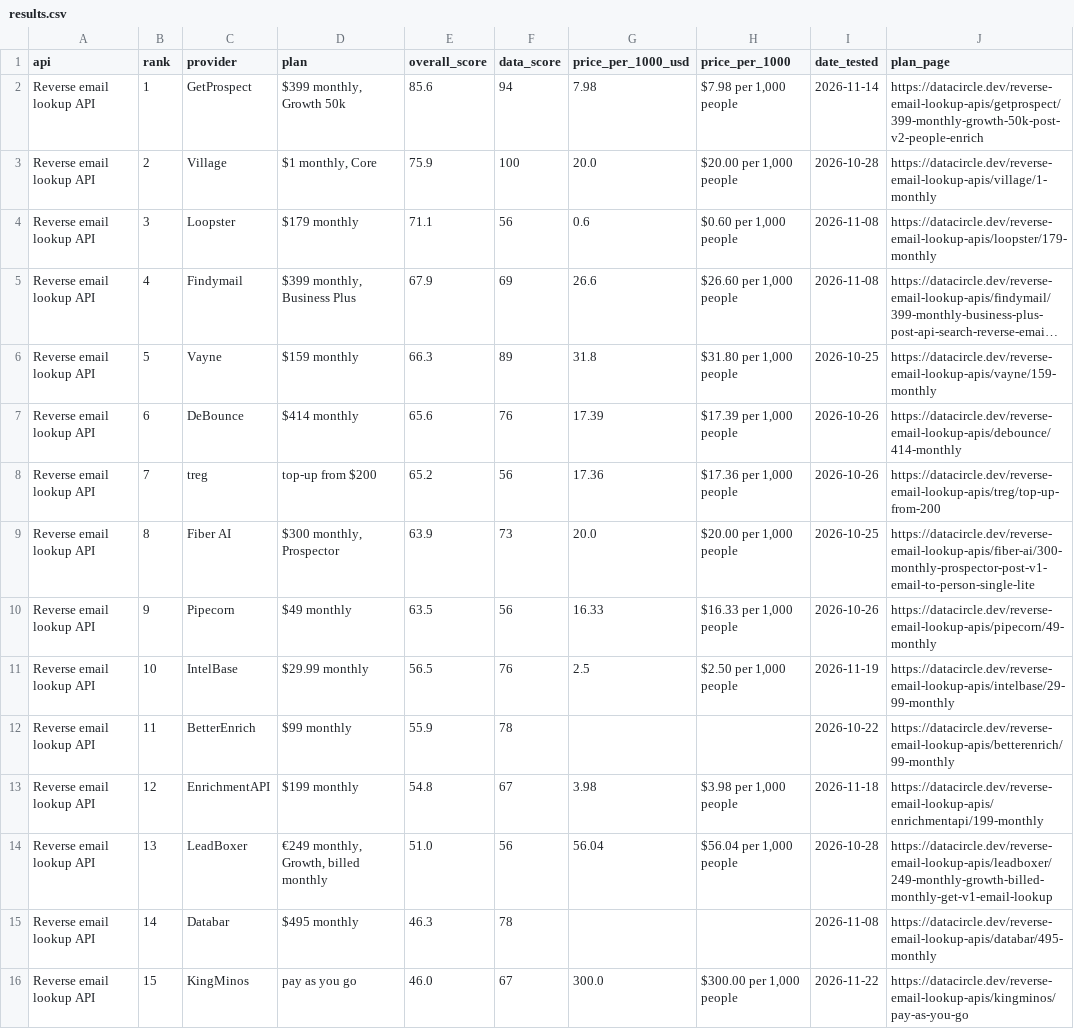
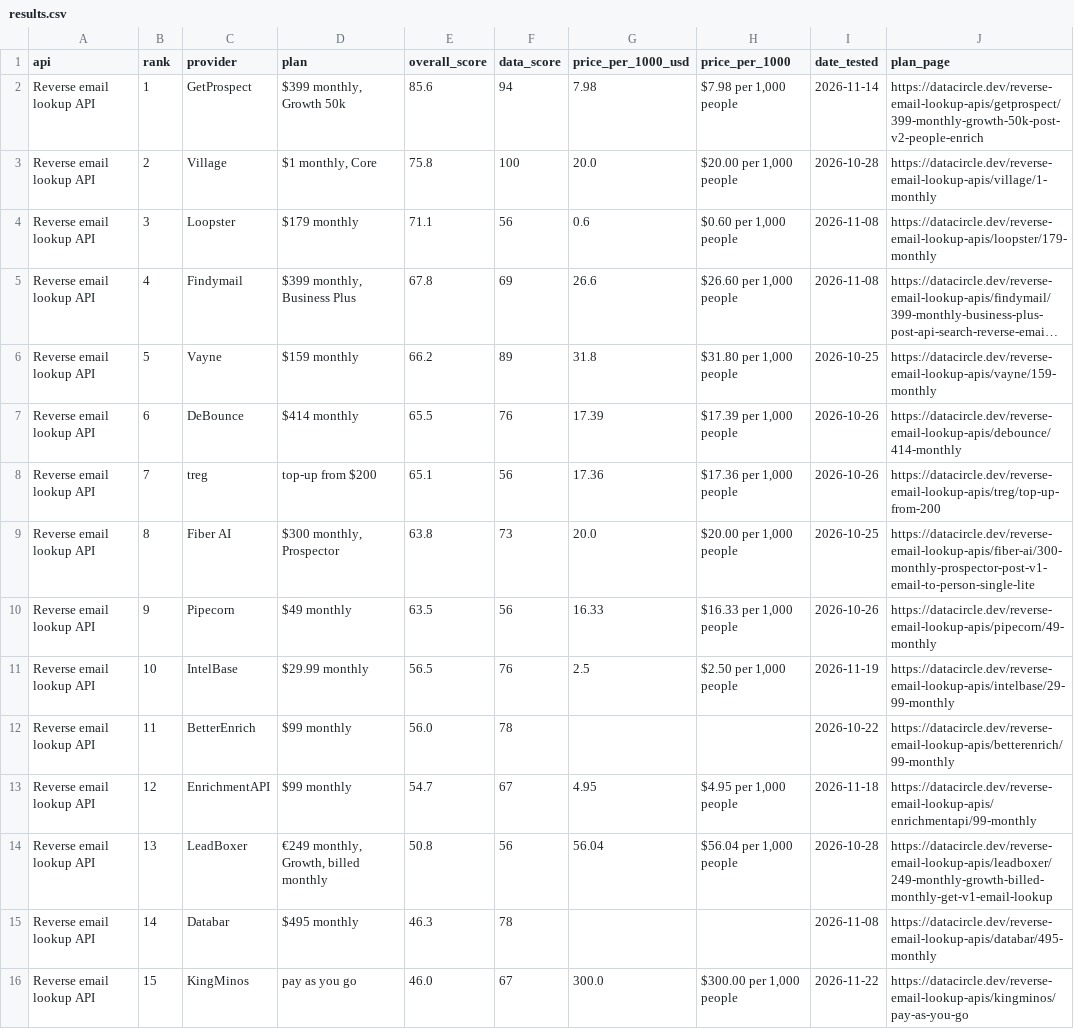
Before and after one commit to waynehamadi/best-reverse-email-lookup-api, a CSV file: results.csv, drawn as a sheet; only a part is shown; long unchanged cells end in …; the diff covers the shown part only; the diff names each change by its address in the sheet, - before the commit and + after, or states it on an @@ line.

Commit message:
Benchmark results from datacircle.dev

```diff
--- a/results.csv
+++ b/results.csv
-E3 (overall_score): 75.9
+E3 (overall_score): 75.8
-E5 (overall_score): 67.9
+E5 (overall_score): 67.8
-E6 (overall_score): 66.3
+E6 (overall_score): 66.2
-E7 (overall_score): 65.6
+E7 (overall_score): 65.5
-E8 (overall_score): 65.2
+E8 (overall_score): 65.1
-E9 (overall_score): 63.9
+E9 (overall_score): 63.8
-E12 (overall_score): 55.9
+E12 (overall_score): 56.0
-D13 (plan): $199 monthly
+D13 (plan): $99 monthly
-E13 (overall_score): 54.8
+E13 (overall_score): 54.7
-G13 (price_per_1000_usd): 3.98
+G13 (price_per_1000_usd): 4.95
-H13 (price_per_1000): $3.98 per 1,000 people
+H13 (price_per_1000): $4.95 per 1,000 people
-J13 (plan_page): https://datacircle.dev/reverse-email-lookup-apis/enrichmentapi/199-monthly
+J13 (plan_page): https://datacircle.dev/reverse-email-lookup-apis/enrichmentapi/99-monthly
-E14 (overall_score): 51.0
+E14 (overall_score): 50.8
```
Also changed, not shown: 17 edited cells elsewhere in this file, 1 other file.
